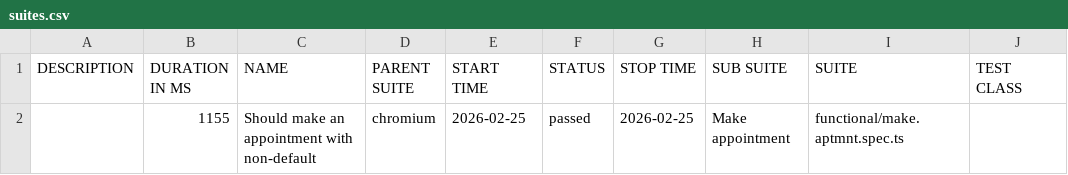
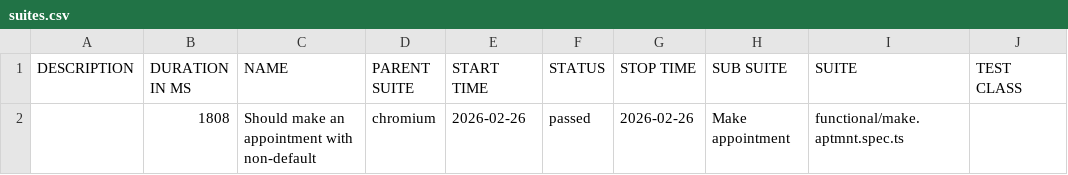
Before and after one commit to MinhVo4398/playwright-e2e-tests, a CSV file: data/suites.csv, drawn as a sheet; only a part is shown; the diff names each change by its address in the sheet, - before the commit and + after, or states it on an @@ line.

```diff
--- a/data/suites.csv
+++ b/data/suites.csv
-B2 (DURATION IN MS): 1155
+B2 (DURATION IN MS): 1808
-E2 (START TIME): 2026-02-25
+E2 (START TIME): 2026-02-26
-G2 (STOP TIME): 2026-02-25
+G2 (STOP TIME): 2026-02-26
```
Also changed, not shown: 27 other files.
